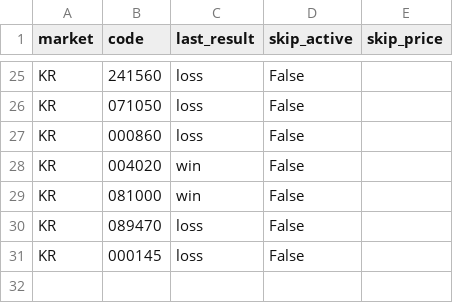
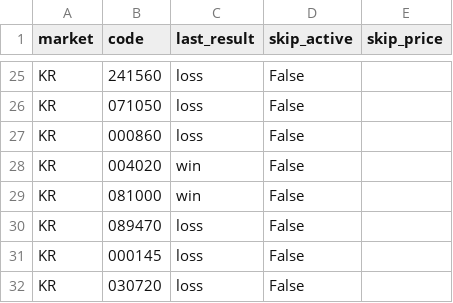
Before and after one commit to harmi6005/bear_market_tracker, a CSV file: data/trade_history.csv, drawn as a sheet; only a part is shown, gaps mark what is left out.

```diff
--- a/data/trade_history.csv
+++ b/data/trade_history.csv
@@ -31 +31,2 @@ KR,089470,loss,False,
 KR,000145,loss,False,
+KR,030720,loss,False,
```
Also changed, not shown: data/scan.csv.
